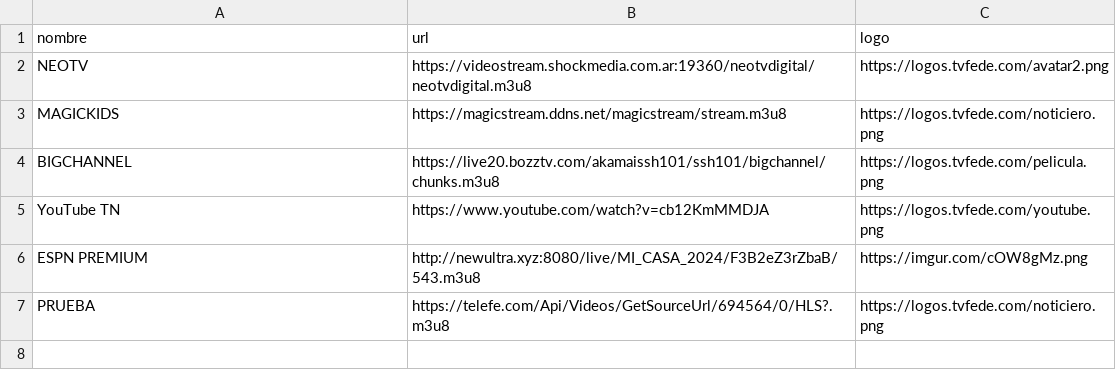
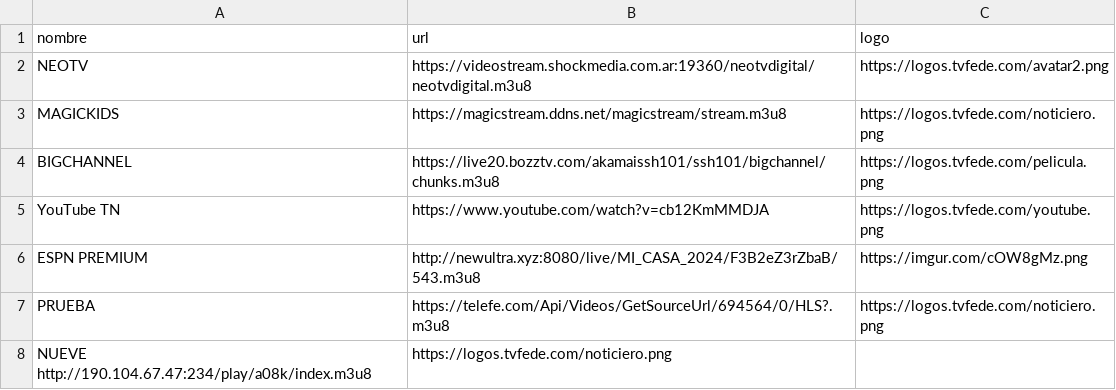
Before and after one commit to itptvfede/peliculas-m3u, a CSV file: peliculas.csv, drawn as a sheet.

Commit message:
Update peliculas.csv

```diff
--- a/peliculas.csv
+++ b/peliculas.csv
@@ -7 +7,2 @@ ESPN PREMIUM,http://newultra.xyz:8080/live/MI_CASA_2024/F3B2eZ3rZbaB/543.m3u8,ht
 PRUEBA,https://telefe.com/Api/Videos/GetSourceUrl/694564/0/HLS?.m3u8,https://logos.tvfede.com/noticiero.png
+NUEVE http://190.104.67.47:234/play/a08k/index.m3u8,https://logos.tvfede.com/noticiero.png
```
